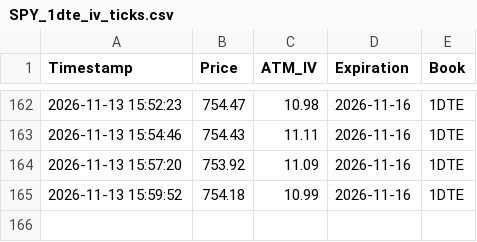
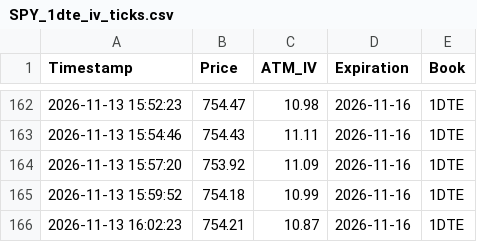
Before and after one commit to macrodroid138-collab/IV, a CSV file: SPY_1dte_iv_ticks.csv, drawn as a sheet; only a part is shown, gaps mark what is left out.

```diff
--- a/SPY_1dte_iv_ticks.csv
+++ b/SPY_1dte_iv_ticks.csv
@@ -165 +165,2 @@ Timestamp,Price,ATM_IV,Expiration,Book
 2026-11-13 15:59:52,754.18,10.99,2026-11-16,1DTE
+2026-11-13 16:02:23,754.21,10.87,2026-11-16,1DTE
```
Also changed, not shown: 2 other files.
